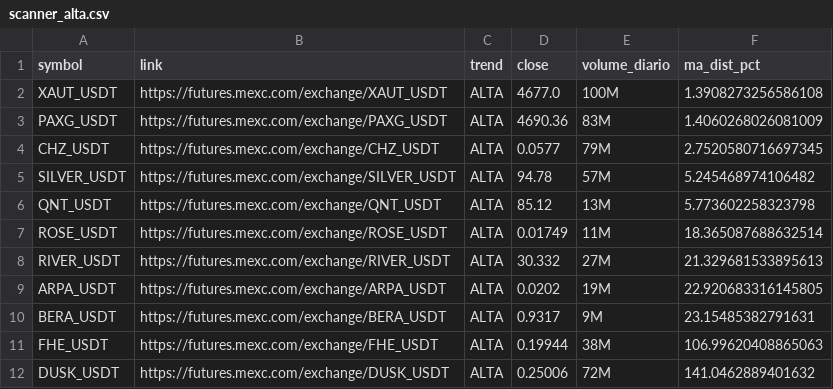
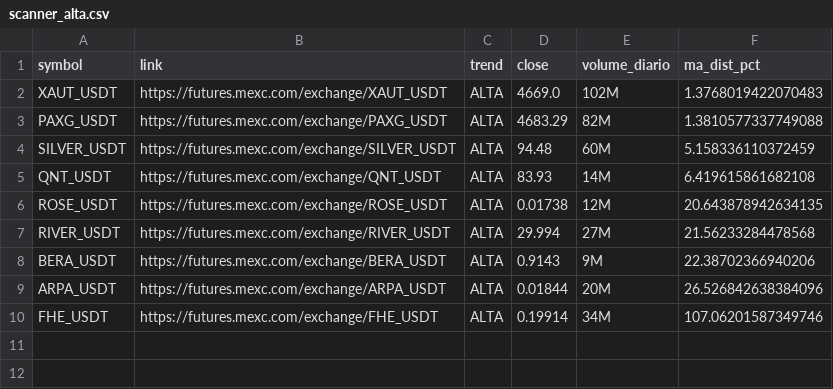
Before and after one commit to gabrielmachadogh/scanner-perps2, a CSV file: results/scanner_alta.csv, drawn as a sheet.

```diff
--- a/results/scanner_alta.csv
+++ b/results/scanner_alta.csv
@@ -1,12 +1,10 @@
 symbol,link,trend,close,volume_diario,ma_dist_pct
-XAUT_USDT,https://futures.mexc.com/exchange/XAUT_USDT,ALTA,4677.0,100M,1.3908273256586108
-PAXG_USDT,https://futures.mexc.com/exchange/PAXG_USDT,ALTA,4690.36,83M,1.4060268026081009
-CHZ_USDT,https://futures.mexc.com/exchange/CHZ_USDT,ALTA,0.0577,79M,2.7520580716697345
-SILVER_USDT,https://futures.mexc.com/exchange/SILVER_USDT,ALTA,94.78,57M,5.245468974106482
-QNT_USDT,https://futures.mexc.com/exchange/QNT_USDT,ALTA,85.12,13M,5.773602258323798
-ROSE_USDT,https://futures.mexc.com/exchange/ROSE_USDT,ALTA,0.01749,11M,18.365087688632514
-RIVER_USDT,https://futures.mexc.com/exchange/RIVER_USDT,ALTA,30.332,27M,21.329681533895613
-ARPA_USDT,https://futures.mexc.com/exchange/ARPA_USDT,ALTA,0.0202,19M,22.920683316145805
-BERA_USDT,https://futures.mexc.com/exchange/BERA_USDT,ALTA,0.9317,9M,23.15485382791631
-FHE_USDT,https://futures.mexc.com/exchange/FHE_USDT,ALTA,0.19944,38M,106.99620408865063
-DUSK_USDT,https://futures.mexc.com/exchange/DUSK_USDT,ALTA,0.25006,72M,141.0462889401632
+XAUT_USDT,https://futures.mexc.com/exchange/XAUT_USDT,ALTA,4669.0,102M,1.3768019422070483
+PAXG_USDT,https://futures.mexc.com/exchange/PAXG_USDT,ALTA,4683.29,82M,1.3810577337749088
+SILVER_USDT,https://futures.mexc.com/exchange/SILVER_USDT,ALTA,94.48,60M,5.158336110372459
+QNT_USDT,https://futures.mexc.com/exchange/QNT_USDT,ALTA,83.93,14M,6.419615861682108
+ROSE_USDT,https://futures.mexc.com/exchange/ROSE_USDT,ALTA,0.01738,12M,20.643878942634135
+RIVER_USDT,https://futures.mexc.com/exchange/RIVER_USDT,ALTA,29.994,27M,21.56233284478568
+BERA_USDT,https://futures.mexc.com/exchange/BERA_USDT,ALTA,0.9143,9M,22.38702366940206
+ARPA_USDT,https://futures.mexc.com/exchange/ARPA_USDT,ALTA,0.01844,20M,26.526842638384096
+FHE_USDT,https://futures.mexc.com/exchange/FHE_USDT,ALTA,0.19914,34M,107.06201587349746
```
Also changed, not shown: results/scanner_baixa.csv, results/scanner_resultado_completo.csv, 3 other files.
